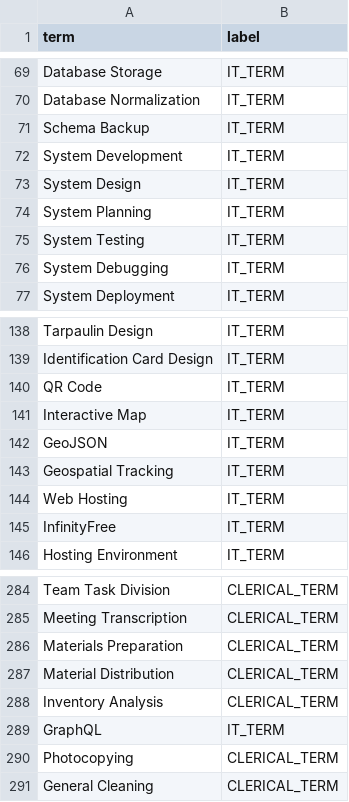
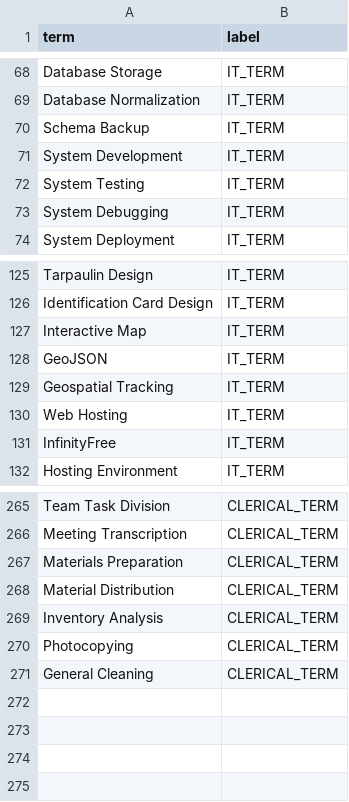
Before and after one commit to caineirb/spaCy-training, a CSV file: data/terms.csv, drawn as a sheet; only a part is shown, gaps mark what is left out; removed rows and columns are numbered as before the commit, all else as after; the diff covers the shown part only; the diff names each change by its address in the sheet, - before the commit and + after, or states it on an @@ line.

```diff
--- a/data/terms.csv
+++ b/data/terms.csv
-row 73: System Design | IT_TERM
-row 74: System Planning | IT_TERM
-row 140: QR Code | IT_TERM
-row 289: GraphQL | IT_TERM
```
Also changed, not shown: 1 added row, 17 removed rows and 1 edited cell elsewhere in this file, 3 other files.
